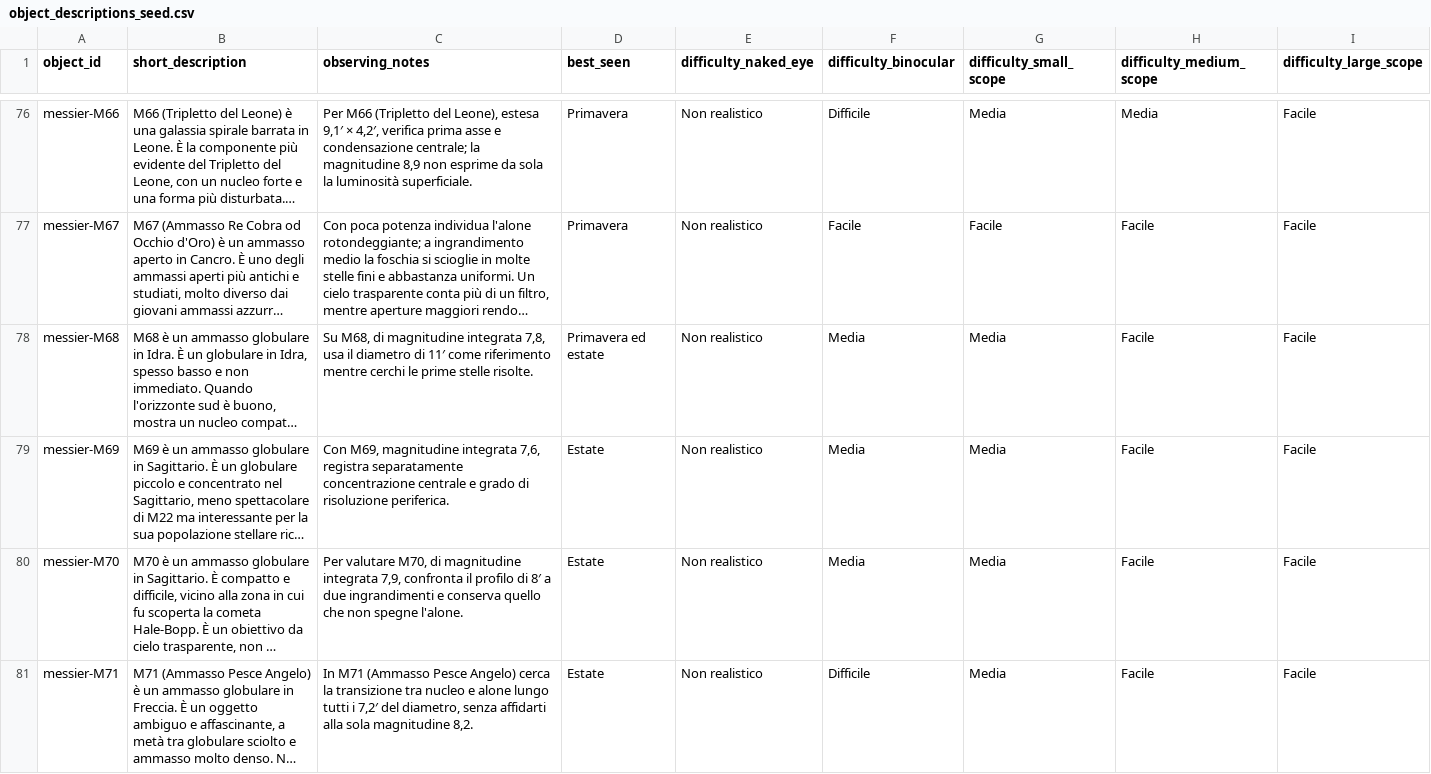
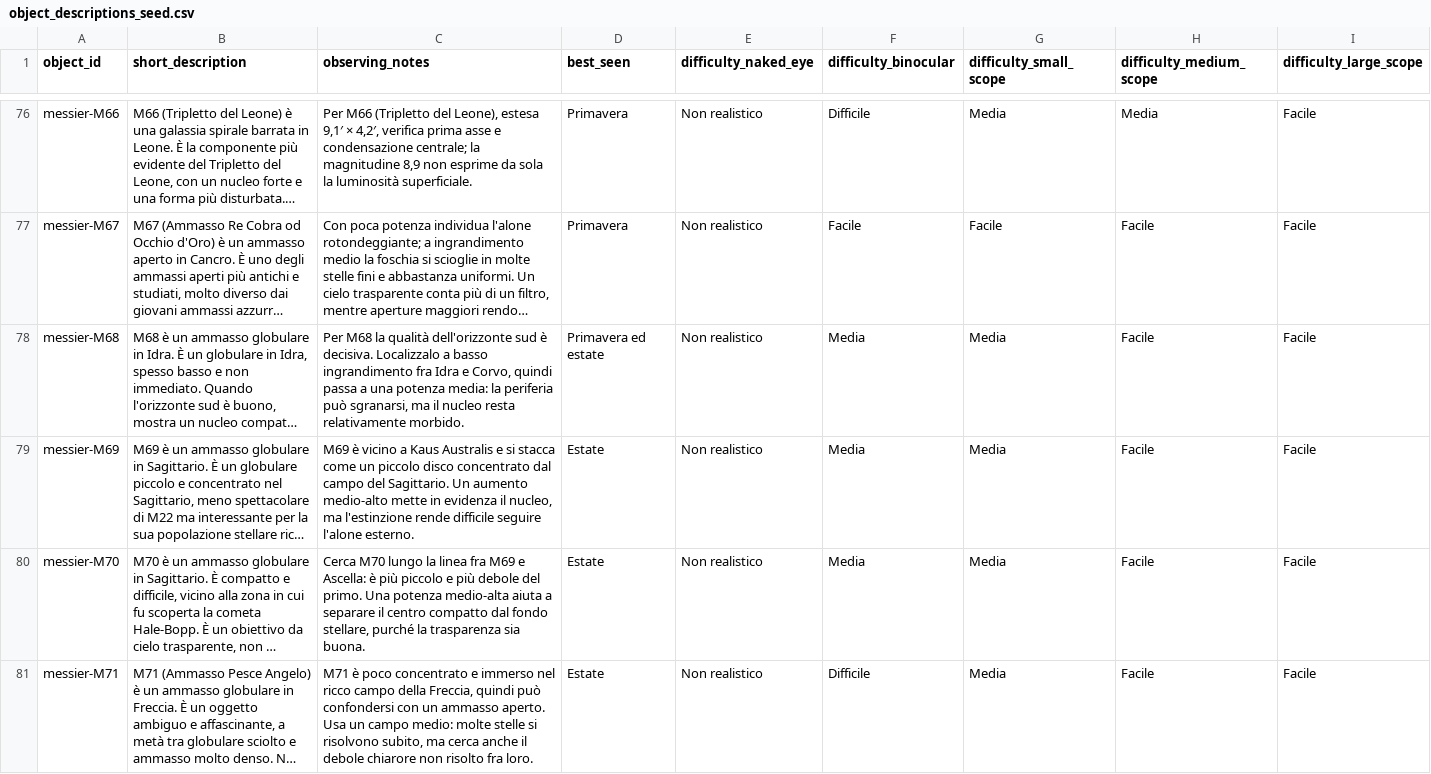
Before and after one commit to beastmen84/NightScope, a CSV file: astro_viewer/data/object_descriptions_seed.csv, drawn as a sheet; only a part is shown, gaps mark what is left out; long unchanged cells end in …; the diff covers the shown part only; the diff names each change by its address in the sheet, - before the commit and + after, or states it on an @@ line.

```diff
--- a/astro_viewer/data/object_descriptions_seed.csv
+++ b/astro_viewer/data/object_descriptions_seed.csv
-C78 (observing_notes): Su M68, di magnitudine integrata 7,8, usa il diametro di 11′ come riferimento mentre cerchi le prime stelle risolte.
+C78 (observing_notes): Per M68 la qualità dell'orizzonte sud è decisiva. Localizzalo a basso ingrandimento fra Idra e Corvo, quindi passa a una potenza media: la periferia può sgranarsi, ma il nucleo resta relativamente morbido.
-C79 (observing_notes): Con M69, magnitudine integrata 7,6, registra separatamente concentrazione centrale e grado di risoluzione periferica.
+C79 (observing_notes): M69 è vicino a Kaus Australis e si stacca come un piccolo disco concentrato dal campo del Sagittario. Un aumento medio-alto mette in evidenza il nucleo, ma l'estinzione rende difficile seguire l'alone esterno.
-C80 (observing_notes): Per valutare M70, di magnitudine integrata 7,9, confronta il profilo di 8′ a due ingrandimenti e conserva quello che non spegne l'alone.
+C80 (observing_notes): Cerca M70 lungo la linea fra M69 e Ascella: è più piccolo e più debole del primo. Una potenza medio-alta aiuta a separare il centro compatto dal fondo stellare, purché la trasparenza sia buona.
-C81 (observing_notes): In M71 (Ammasso Pesce Angelo) cerca la transizione tra nucleo e alone lungo tutti i 7,2′ del diametro, senza affidarti alla sola magnitudine 8,2.
+C81 (observing_notes): M71 è poco concentrato e immerso nel ricco campo della Freccia, quindi può confondersi con un ammasso aperto. Usa un campo medio: molte stelle si risolvono subito, ma cerca anche il debole chiarore non risolto fra loro.
```
Also changed, not shown: 43 edited cells elsewhere in this file, 19 other files.
